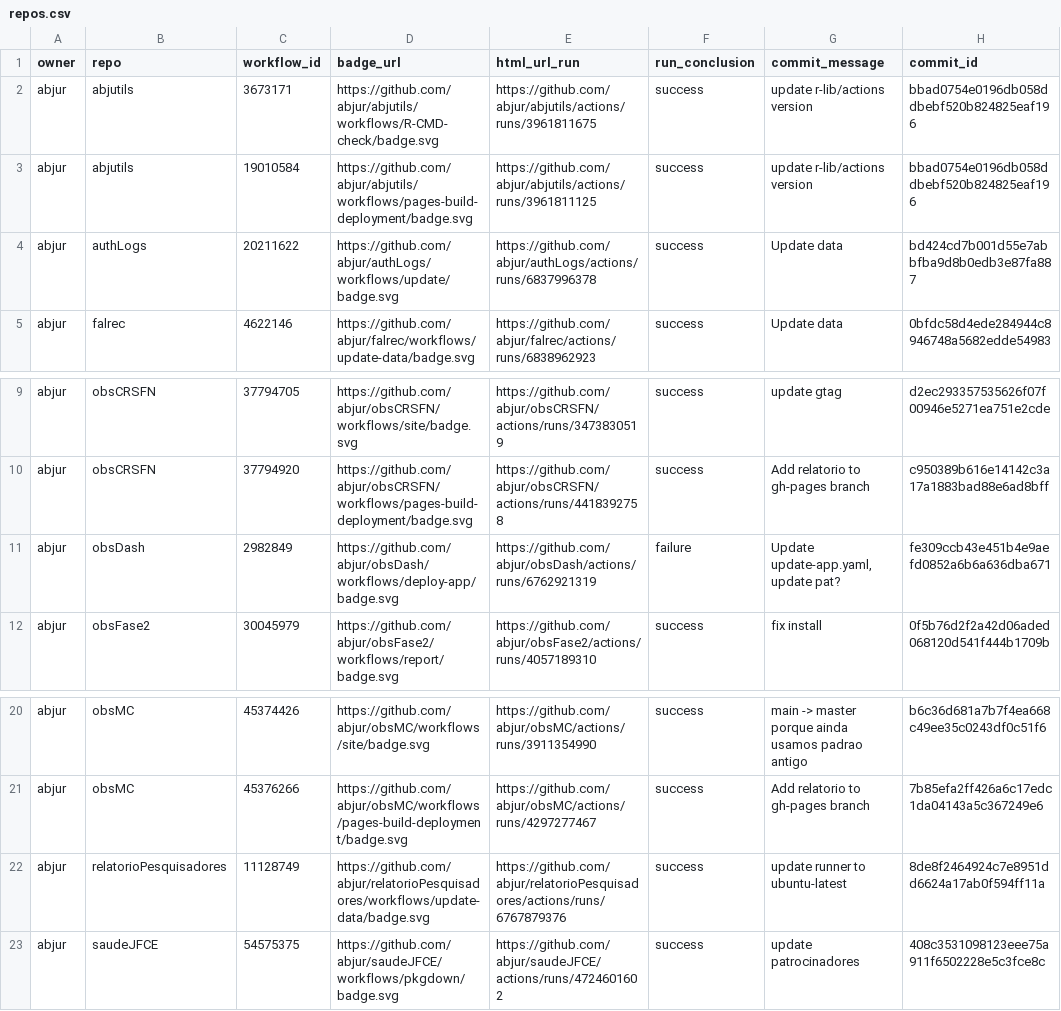
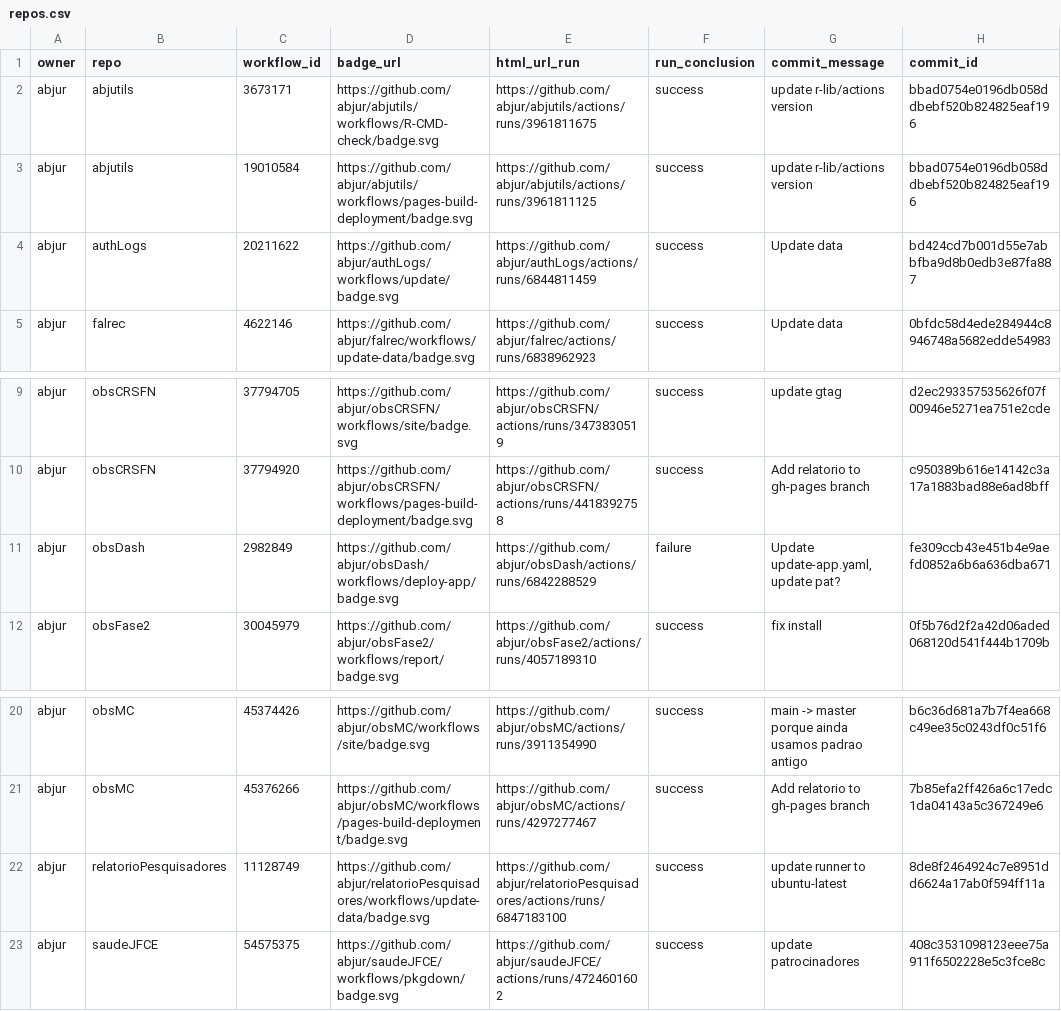
Before and after one commit to abjur/abjStatus, a CSV file: repos.csv, drawn as a sheet; only a part is shown, gaps mark what is left out; the diff names each change by its address in the sheet, - before the commit and + after, or states it on an @@ line.

```diff
--- a/repos.csv
+++ b/repos.csv
-E4 (html_url_run): https://github.com/abjur/authLogs/actions/runs/6837996378
+E4 (html_url_run): https://github.com/abjur/authLogs/actions/runs/6844811459
-E11 (html_url_run): https://github.com/abjur/obsDash/actions/runs/6762921319
+E11 (html_url_run): https://github.com/abjur/obsDash/actions/runs/6842288529
-E22 (html_url_run): https://github.com/abjur/relatorioPesquisadores/actions/runs/6767879376
+E22 (html_url_run): https://github.com/abjur/relatorioPesquisadores/actions/runs/6847183100
```
Also changed, not shown: 1 other file.
